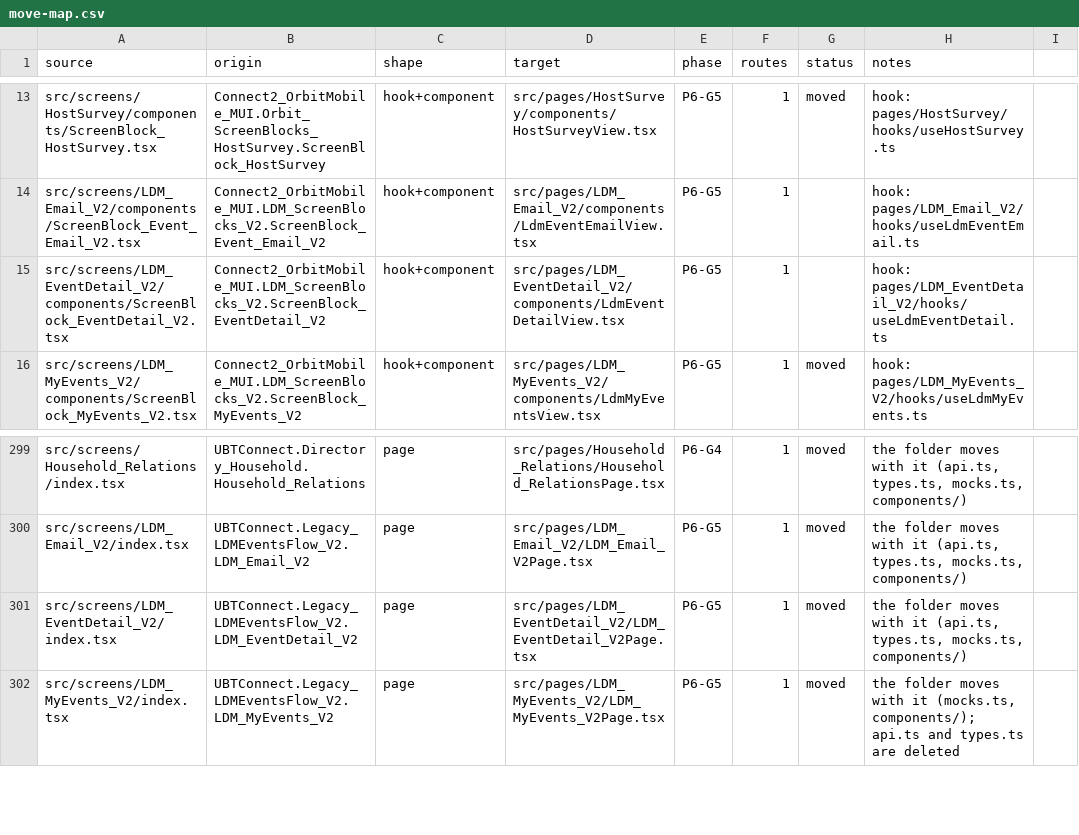
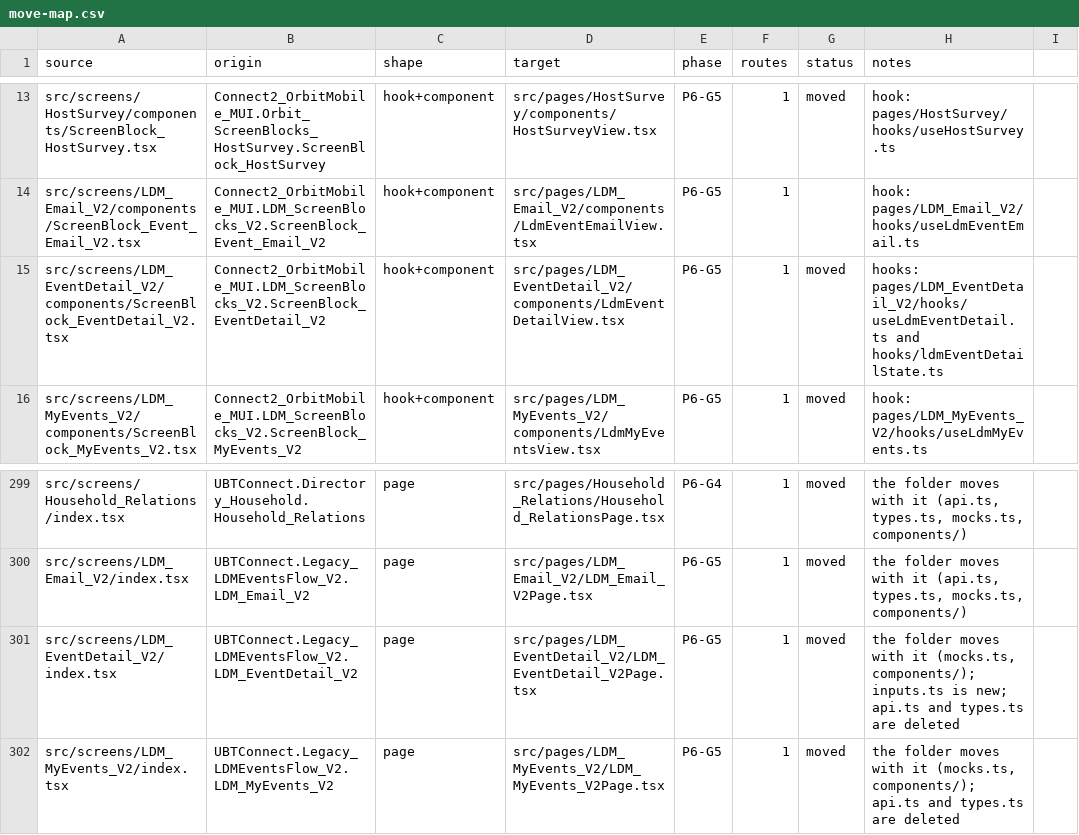
Before and after one commit to Phoenix-DX/connect-new-ui, a CSV file: app/docs/refactor/move-map.csv, drawn as a sheet; only a part is shown, gaps mark what is left out.

```diff
--- a/app/docs/refactor/move-map.csv
+++ b/app/docs/refactor/move-map.csv
@@ -14,3 +14,3 @@ src/screens/HostSurvey/components/ScreenBlock_HostSurvey.tsx,Connect2_OrbitMobil
 src/screens/LDM_Email_V2/components/ScreenBlock_Event_Email_V2.tsx,Connect2_OrbitMobile_MUI.LDM_ScreenBlocks_V2.ScreenBlock_Event_Email_V2,hook+component,src/pages/LDM_Email_V2/components/LdmEventEmailView.tsx,P6-G5,1,,hook: pages/LDM_Email_V2/hooks/useLdmEventEmail.ts
-src/screens/LDM_EventDetail_V2/components/ScreenBlock_EventDetail_V2.tsx,Connect2_OrbitMobile_MUI.LDM_ScreenBlocks_V2.ScreenBlock_EventDetail_V2,hook+component,src/pages/LDM_EventDetail_V2/components/LdmEventDetailView.tsx,P6-G5,1,,hook: pages/LDM_EventDetail_V2/hooks/useLdmEventDetail.ts
+src/screens/LDM_EventDetail_V2/components/ScreenBlock_EventDetail_V2.tsx,Connect2_OrbitMobile_MUI.LDM_ScreenBlocks_V2.ScreenBlock_EventDetail_V2,hook+component,src/pages/LDM_EventDetail_V2/components/LdmEventDetailView.tsx,P6-G5,1,moved,hooks: pages/LDM_EventDetail_V2/hooks/useLdmEventDetail.ts and hooks/ldmEventDetailState.ts
 src/screens/LDM_MyEvents_V2/components/ScreenBlock_MyEvents_V2.tsx,Connect2_OrbitMobile_MUI.LDM_ScreenBlocks_V2.ScreenBlock_MyEvents_V2,hook+component,src/pages/LDM_MyEvents_V2/components/LdmMyEventsView.tsx,P6-G5,1,moved,hook: pages/LDM_MyEvents_V2/hooks/useLdmMyEvents.ts
@@ -300,3 +300,3 @@ src/screens/Household_Relations/index.tsx,UBTConnect.Directory_Household.Househo
 src/screens/LDM_Email_V2/index.tsx,UBTConnect.Legacy_LDMEventsFlow_V2.LDM_Email_V2,page,src/pages/LDM_Email_V2/LDM_Email_V2Page.tsx,P6-G5,1,moved,"the folder moves with it (api.ts, types.ts, mocks.ts, components/)"
-src/screens/LDM_EventDetail_V2/index.tsx,UBTConnect.Legacy_LDMEventsFlow_V2.LDM_EventDetail_V2,page,src/pages/LDM_EventDetail_V2/LDM_EventDetail_V2Page.tsx,P6-G5,1,moved,"the folder moves with it (api.ts, types.ts, mocks.ts, components/)"
+src/screens/LDM_EventDetail_V2/index.tsx,UBTConnect.Legacy_LDMEventsFlow_V2.LDM_EventDetail_V2,page,src/pages/LDM_EventDetail_V2/LDM_EventDetail_V2Page.tsx,P6-G5,1,moved,"the folder moves with it (mocks.ts, components/); inputs.ts is new; api.ts and types.ts are deleted"
 src/screens/LDM_MyEvents_V2/index.tsx,UBTConnect.Legacy_LDMEventsFlow_V2.LDM_MyEvents_V2,page,src/pages/LDM_MyEvents_V2/LDM_MyEvents_V2Page.tsx,P6-G5,1,moved,"the folder moves with it (mocks.ts, components/); api.ts and types.ts are deleted"
```
Also changed, not shown: migration/metrics/ledger.csv, 32 other files.
